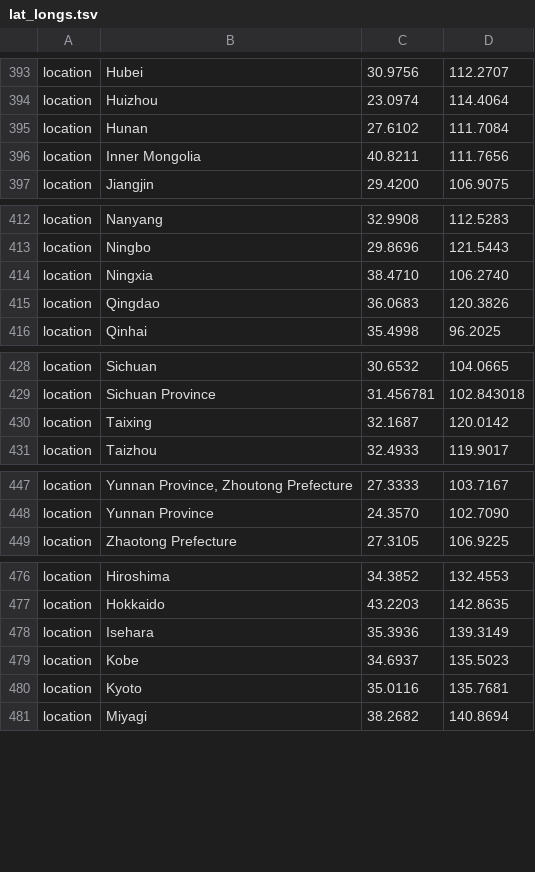
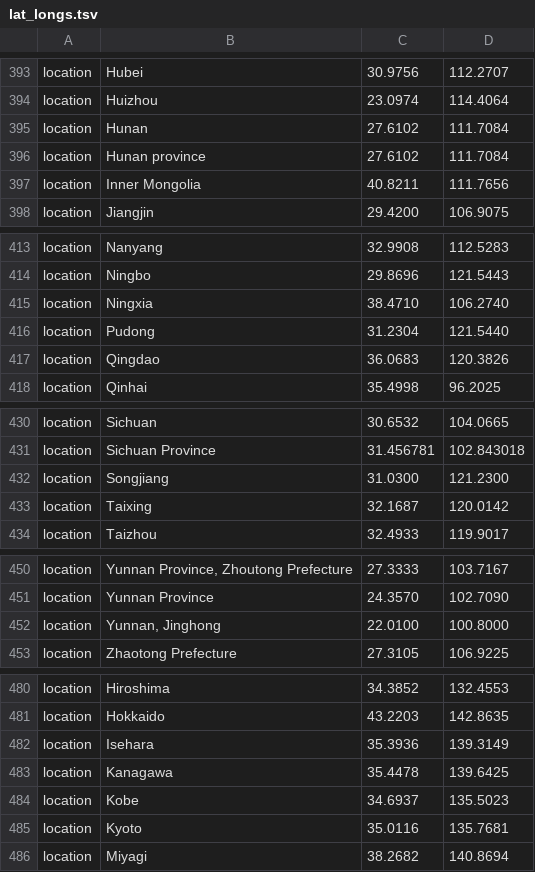
Before and after one commit to hodcroftlab/coxsackievirus_a10, a TSV file: config/lat_longs.tsv, drawn as a sheet; only a part is shown, gaps mark what is left out.

```diff
--- a/config/lat_longs.tsv
+++ b/config/lat_longs.tsv
@@ -395,2 +395,3 @@ location	Huizhou	23.0974	114.4064
 location	Hunan	27.6102	111.7084
+location	Hunan province	27.6102	111.7084
 location	Inner Mongolia	40.8211	111.7656
@@ -414,2 +415,3 @@ location	Ningbo	29.8696	121.5443
 location	Ningxia	38.4710	106.2740
+location	Pudong	31.2304	121.5440
 location	Qingdao	36.0683	120.3826
@@ -429,2 +431,3 @@ location	Sichuan	30.6532	104.0665
 location	Sichuan Province	31.456781	102.843018
+location	Songjiang	31.0300	121.2300
 location	Taixing	32.1687	120.0142
@@ -448,2 +451,3 @@ location	Yunnan Province, Zhoutong Prefecture	27.3333	103.7167
 location	Yunnan Province	24.3570	102.7090
+location	Yunnan, Jinghong	22.0100	100.8000
 location	Zhaotong Prefecture	27.3105	106.9225
@@ -478,2 +482,3 @@ location	Hokkaido	43.2203	142.8635
 location	Isehara	35.3936	139.3149
+location	Kanagawa	35.4478	139.6425
 location	Kobe	34.6937	135.5023
```
Also changed, not shown: vp1/config/clades_genome.tsv, 10 other files.
